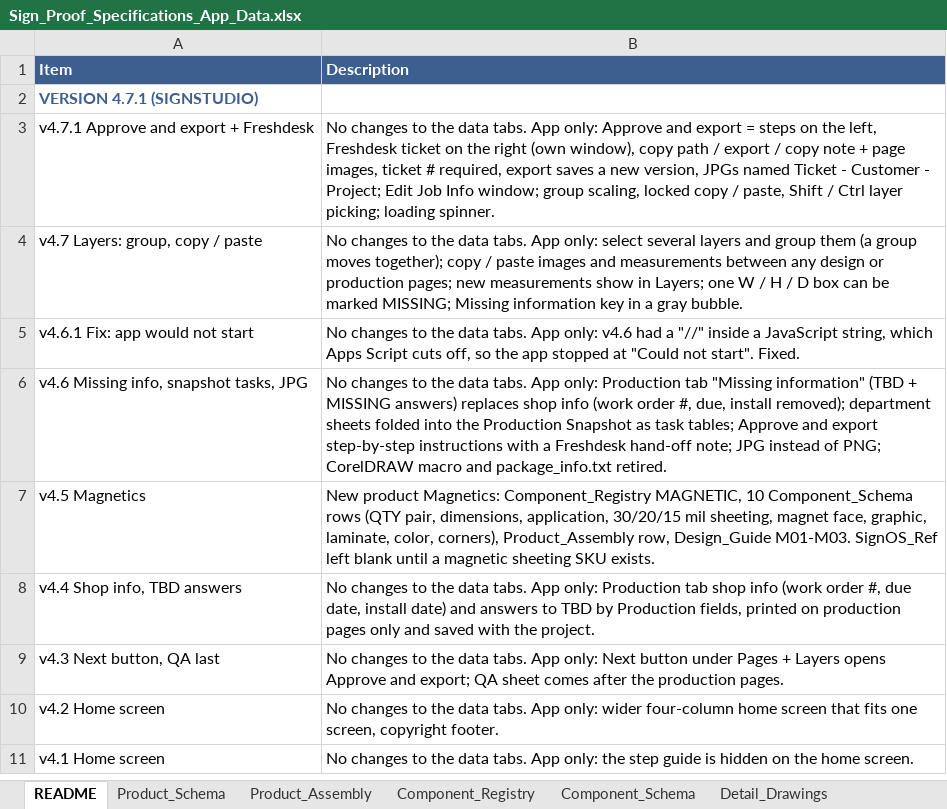
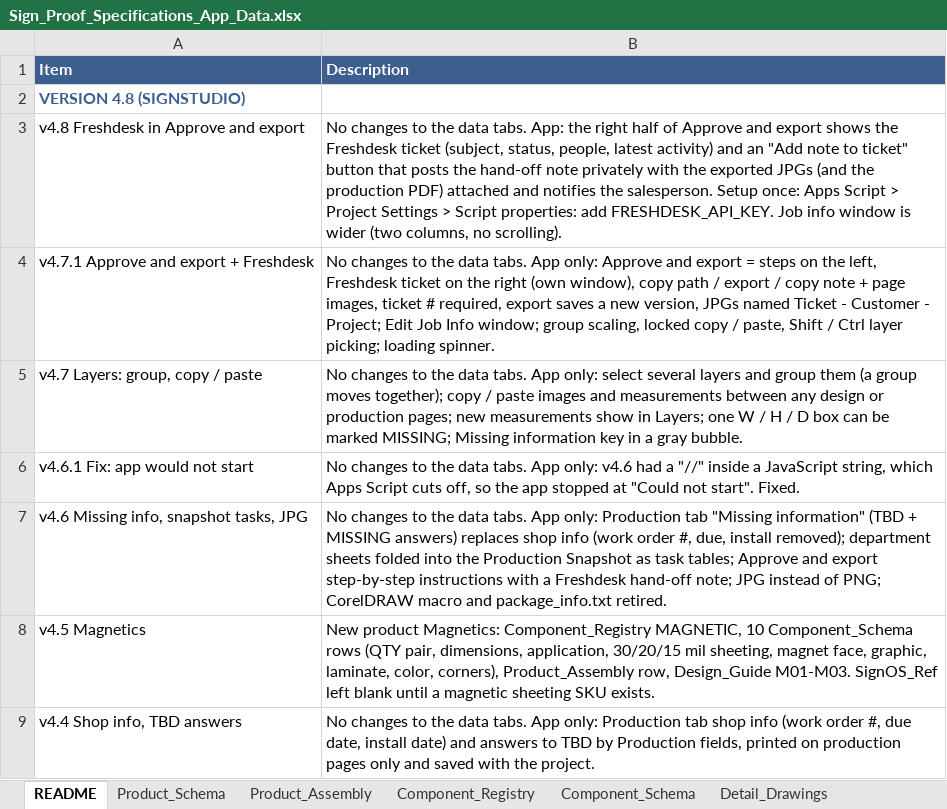
Before and after one commit to The-Sign-Store/Proof-Generation-Tool, an Excel workbook: 1_Google_Sheet/Sign_Proof_Specifications_App_Data.xlsx, sheet README, drawn as a sheet; only a part is shown; the shorter side is filled out with more unchanged rows; values as stored, in another font and other column widths than the file's, no borders; the diff names each change by its address in the sheet, - before the commit and + after, or states it on an @@ line.

```diff
--- a/1_Google_Sheet/Sign_Proof_Specifications_App_Data.xlsx (sheet README)
+++ b/1_Google_Sheet/Sign_Proof_Specifications_App_Data.xlsx (sheet README)
-A2 (Item): VERSION 4.7.1 (SIGNSTUDIO)
+A2 (Item): VERSION 4.8 (SIGNSTUDIO)
+row 3: v4.8 Freshdesk in Approve and export | No changes to the data tabs. App: the right half of Approve and export shows the Freshdesk ticket (subject, status, people, latest activity) and an "Add note to ticket" button that posts the hand-off note privately with the exported JPGs (and the production PDF) attached and notifies the salesperson. Setup once: Apps Script > Project Settings > Script properties: add FRESHDESK_API_KEY. Job info window is wider (two columns, no scrolling).
```
Also changed, not shown: 6 other files.
